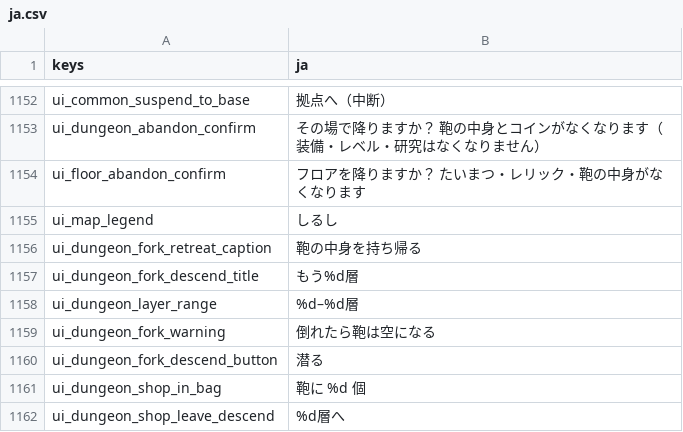
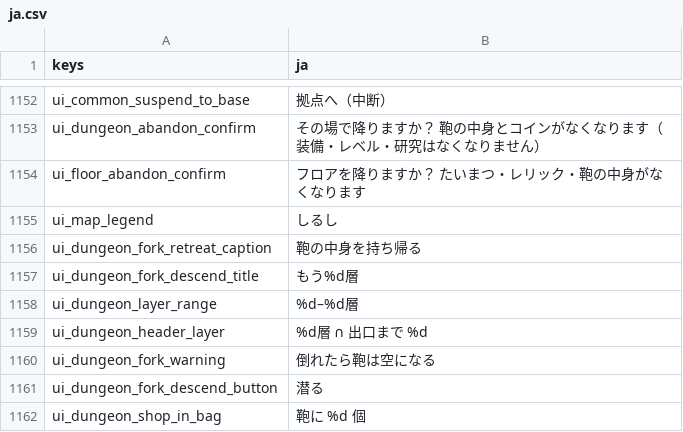
Before and after one commit to darkouji0105/pomodoro-heroes, a CSV file: localization/ja.csv, drawn as a sheet; only a part is shown, gaps mark what is left out; the shorter side is filled out with more unchanged rows.

```diff
--- a/localization/ja.csv
+++ b/localization/ja.csv
@@ -1158,2 +1158,3 @@ ui_dungeon_fork_descend_title,もう%d層
 ui_dungeon_layer_range,%d–%d層
+ui_dungeon_header_layer,%d層　∩ 出口まで %d
 ui_dungeon_fork_warning,倒れたら鞄は空になる
```
Also changed, not shown: 4 other files.
